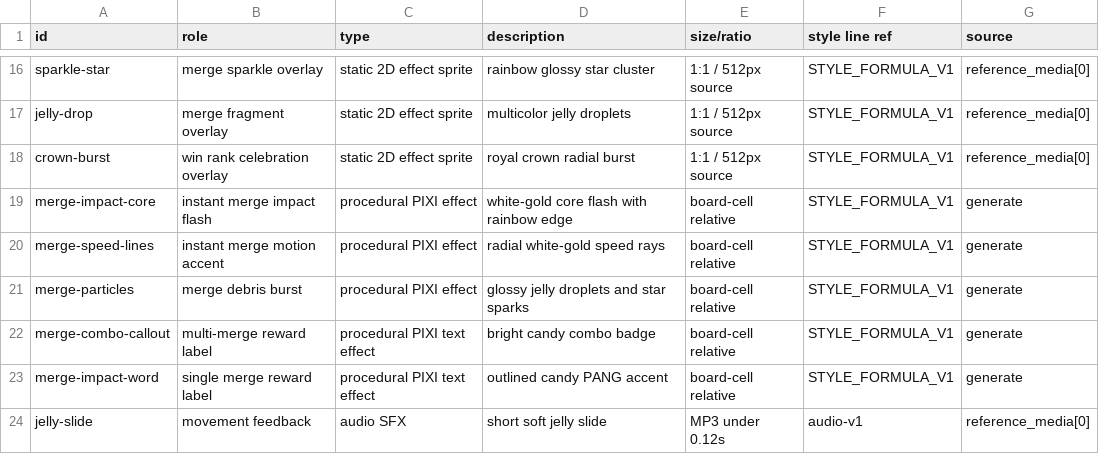
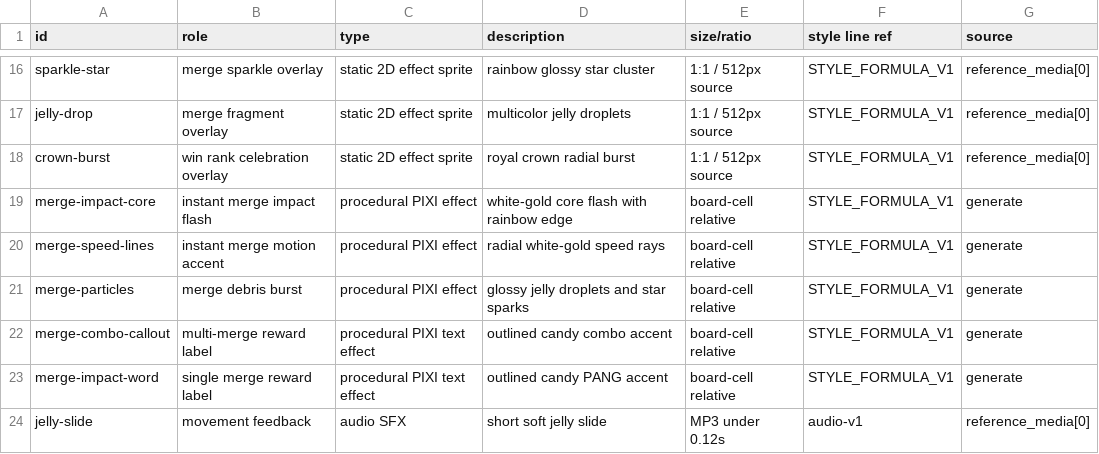
Before and after one commit to JangHyunGyu/archerlab-games, a CSV file: jelly-pang-2048/design/assets.csv, drawn as a sheet; only a part is shown, gaps mark what is left out.

Commit message:
Unify Jelly Pang merge callouts

```diff
--- a/jelly-pang-2048/design/assets.csv
+++ b/jelly-pang-2048/design/assets.csv
@@ -21,3 +21,3 @@ merge-speed-lines,instant merge motion accent,procedural PIXI effect,radial whit
 merge-particles,merge debris burst,procedural PIXI effect,glossy jelly droplets and star sparks,board-cell relative,STYLE_FORMULA_V1,generate
-merge-combo-callout,multi-merge reward label,procedural PIXI text effect,bright candy combo badge,board-cell relative,STYLE_FORMULA_V1,generate
+merge-combo-callout,multi-merge reward label,procedural PIXI text effect,outlined candy combo accent,board-cell relative,STYLE_FORMULA_V1,generate
 merge-impact-word,single merge reward label,procedural PIXI text effect,outlined candy PANG accent,board-cell relative,STYLE_FORMULA_V1,generate
```
Also changed, not shown: 2 other files.
